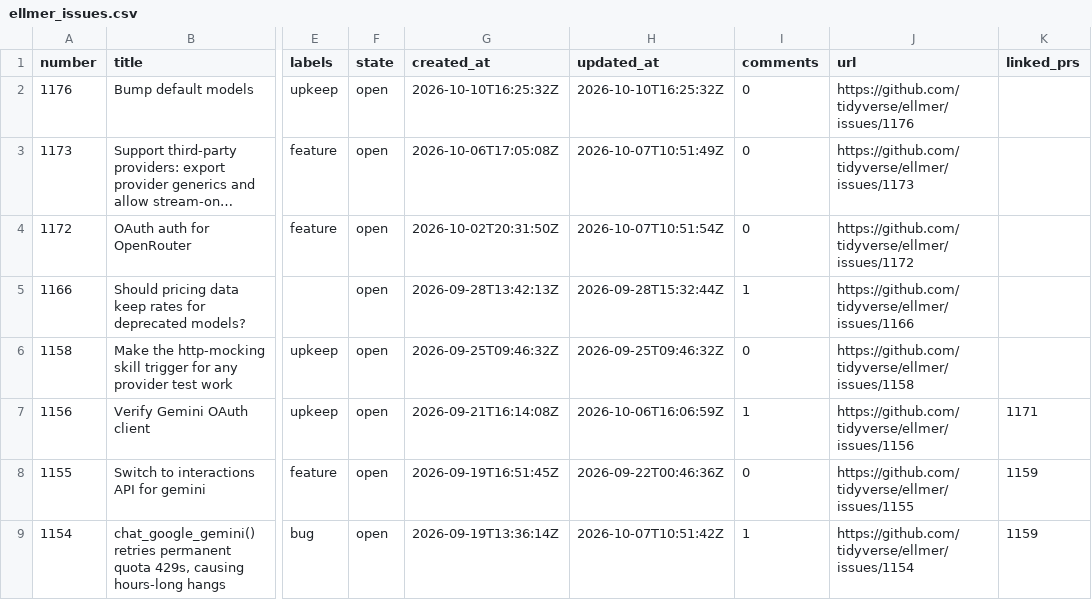
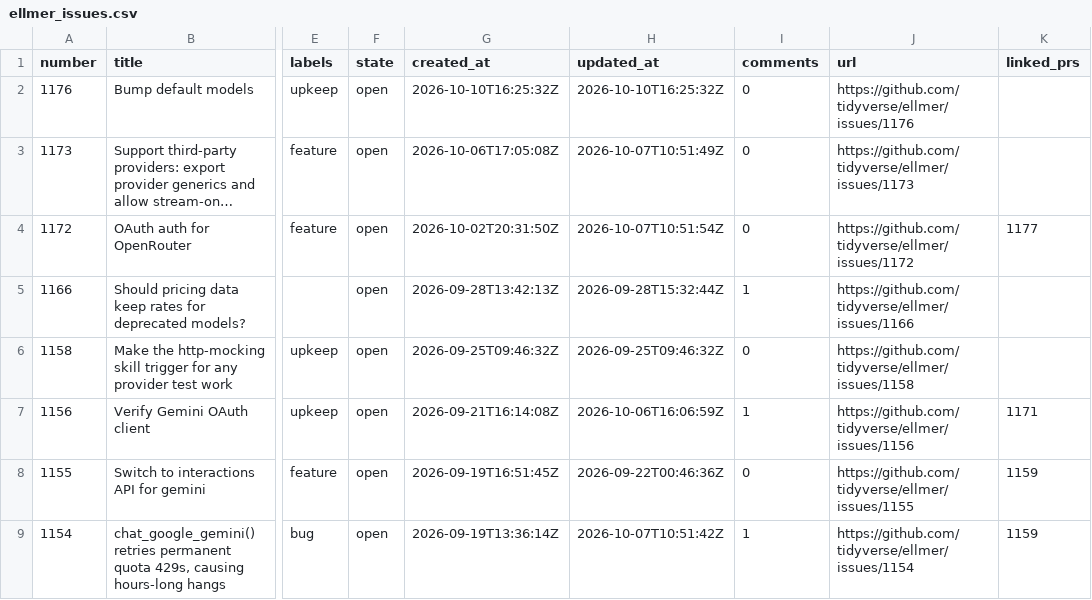
Before and after one commit to thisisnic/ellmer-maintenance, a CSV file: data/ellmer_issues.csv, drawn as a sheet; only a part is shown, gaps mark what is left out; long unchanged cells end in …; the diff names each change by its address in the sheet, - before the commit and + after, or states it on an @@ line.

```diff
--- a/data/ellmer_issues.csv
+++ b/data/ellmer_issues.csv
-K4 (linked_prs): (empty)
+K4 (linked_prs): 1177
```
Also changed, not shown: data/ellmer_prs.csv.
